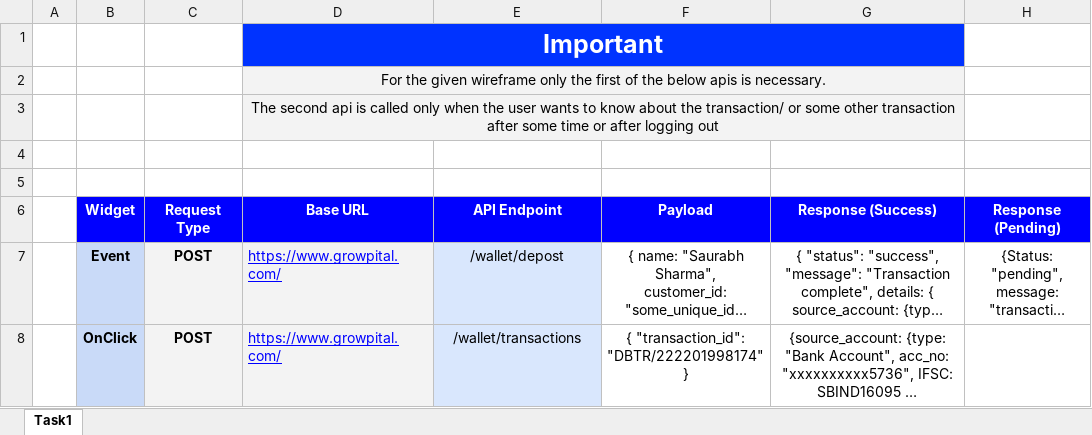
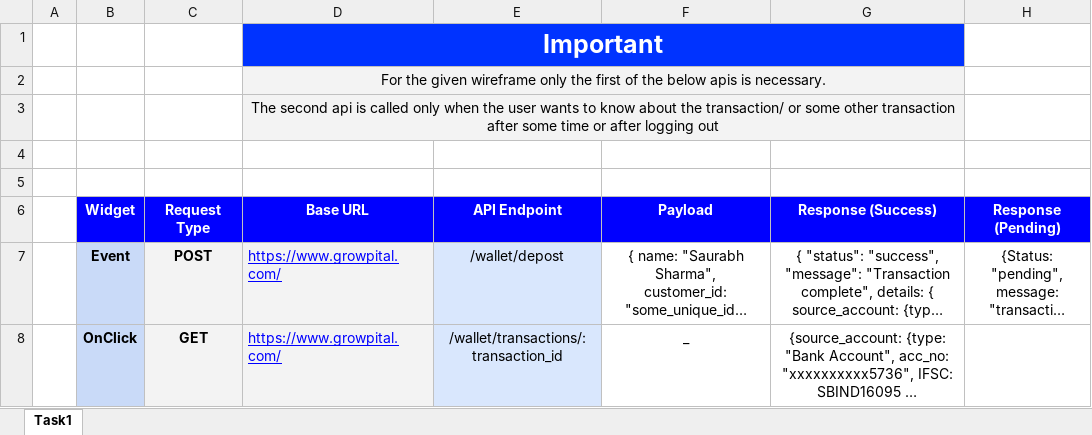
Before and after one commit to KashmirianNoodle/Growpital_backend_challenge, an Excel workbook: Growpital_backend_task_2.xlsx, sheet Task1, drawn as a sheet; only a part is shown; long unchanged cells end in …; values as stored, in another font and other column widths than the file's, no borders; the diff names each change by its address in the sheet, - before the commit and + after, or states it on an @@ line.

Commit message:
modified task_2, separated the controller layer, handled inner function errs, fixed postman collection

```diff
--- a/Growpital_backend_task_2.xlsx (sheet Task1)
+++ b/Growpital_backend_task_2.xlsx (sheet Task1)
-C8 (Request Type): POST
+C8 (Request Type): GET
-E8 (API Endpoint): /wallet/transactions
+E8 (API Endpoint): /wallet/transactions/:transaction_id
-F8 (Payload): { "transaction_id": "DBTR/222201998174" }
+F8 (Payload): _
```
Also changed, not shown: 7 other files.
